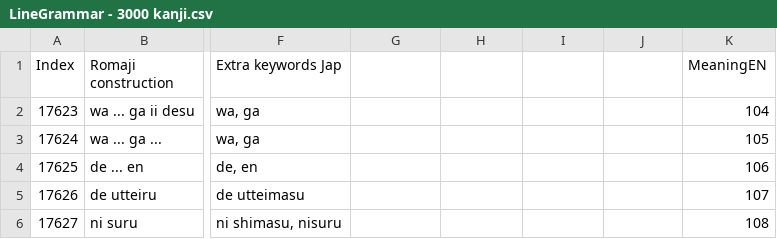
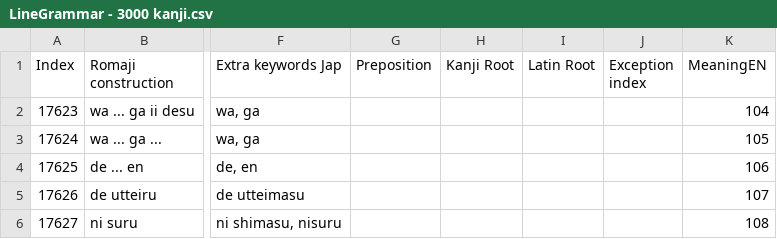
Before and after one commit to blarom/JapaneseToolbox, a CSV file: app/src/main/assets/LineGrammar - 3000 kanji.csv, drawn as a sheet; only a part is shown, gaps mark what is left out; the diff names each change by its address in the sheet, - before the commit and + after, or states it on an @@ line.

```diff
--- a/app/src/main/assets/LineGrammar - 3000 kanji.csv
+++ b/app/src/main/assets/LineGrammar - 3000 kanji.csv
-G1: (empty)
+G1: Preposition
-H1: (empty)
+H1: Kanji Root
-I1: (empty)
+I1: Latin Root
-J1: (empty)
+J1: Exception index
```
Also changed, not shown: app/src/main/assets/LineMultExplEN - 3000 kanji.csv, app/src/main/assets/LineMultExplES - 3000 kanji.csv, 11 other files.
